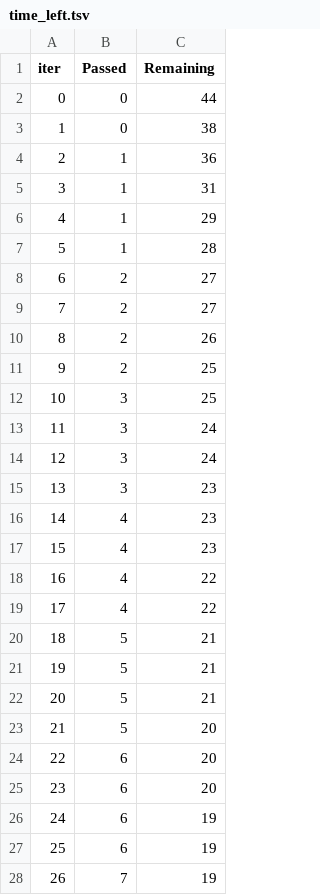
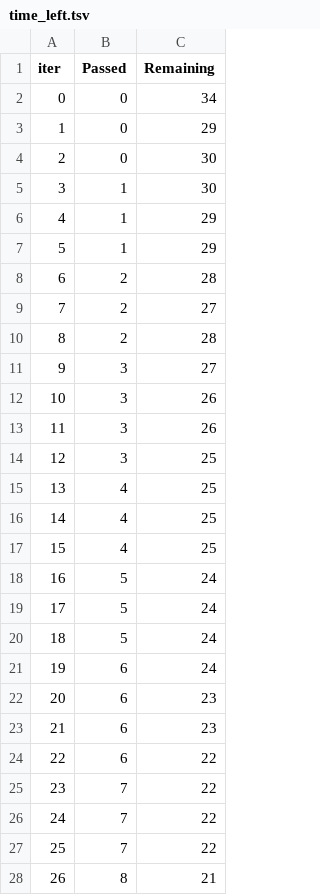
Before and after one commit to zutarich/ML_Deployment, a TSV file: catboost_info/time_left.tsv, drawn as a sheet; only a part is shown; the diff covers the shown part only.

```diff
--- a/catboost_info/time_left.tsv
+++ b/catboost_info/time_left.tsv
@@ -1,28 +1,28 @@
 iter	Passed	Remaining
-0	0	44
-1	0	38
-2	1	36
-3	1	31
+0	0	34
+1	0	29
+2	0	30
+3	1	30
 4	1	29
-5	1	28
-6	2	27
+5	1	29
+6	2	28
 7	2	27
-8	2	26
-9	2	25
-10	3	25
-11	3	24
-12	3	24
-13	3	23
-14	4	23
-15	4	23
-16	4	22
-17	4	22
-18	5	21
-19	5	21
-20	5	21
-21	5	20
-22	6	20
-23	6	20
-24	6	19
-25	6	19
-26	7	19
+8	2	28
+9	3	27
+10	3	26
+11	3	26
+12	3	25
+13	4	25
+14	4	25
+15	4	25
+16	5	24
+17	5	24
+18	5	24
+19	6	24
+20	6	23
+21	6	23
+22	6	22
+23	7	22
+24	7	22
+25	7	22
+26	8	21
```
Also changed, not shown: 94 edited cells elsewhere in this file, 12 other files.
